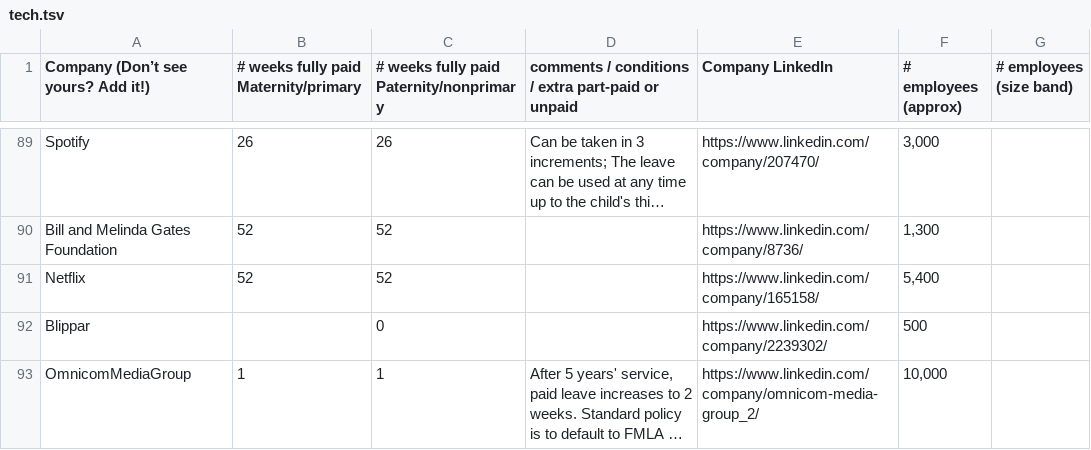
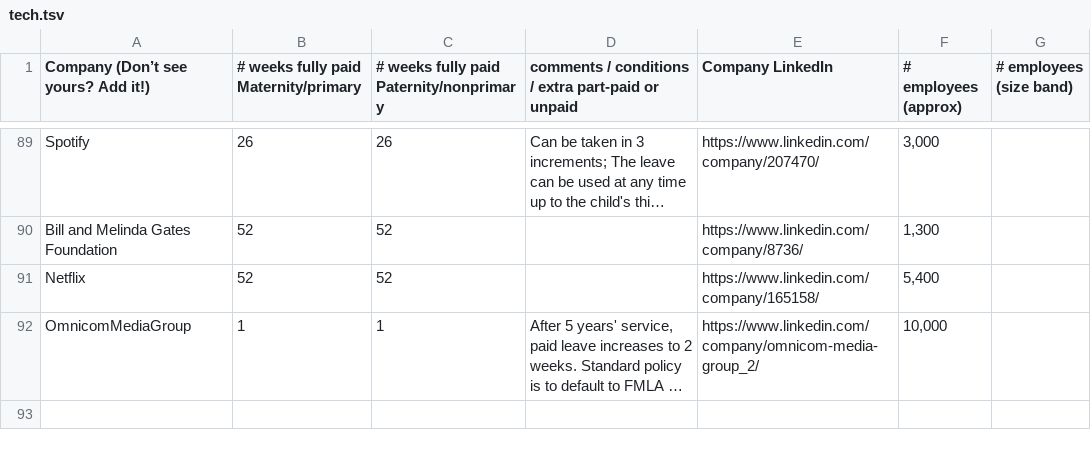
Before and after one commit to aaronclauset/parental-leave, a TSV file: tech.tsv, drawn as a sheet; only a part is shown, gaps mark what is left out; long unchanged cells end in …; the diff names each change by its address in the sheet, - before the commit and + after, or states it on an @@ line.

Commit message:
Remove more missing data from the parental leave policies of tech companies

```diff
--- a/tech.tsv
+++ b/tech.tsv
-row 92: Blippar |  | 0 |  | https://www.linkedin.com/company/2239302/ | 500
```
